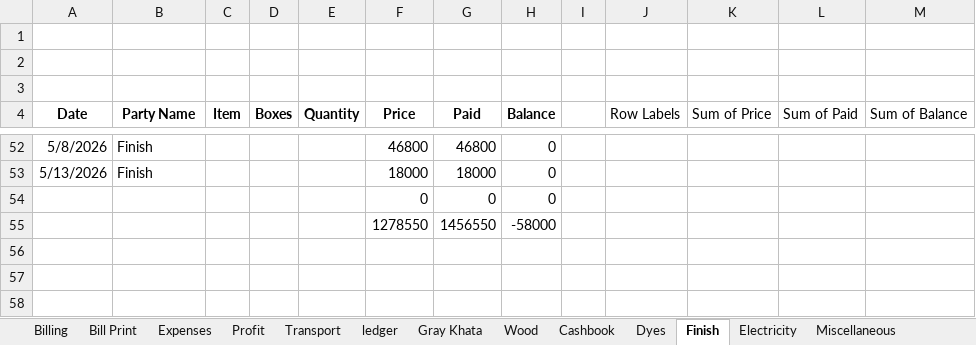
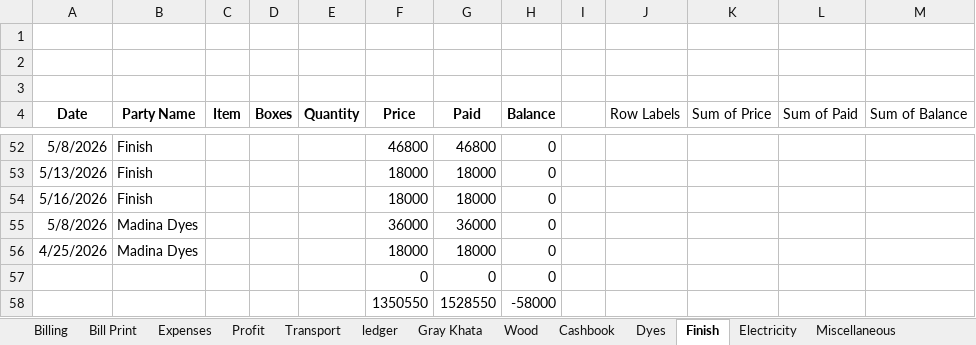
Before and after one commit to omerrazzaq4/AlHamd_Feb, an Excel workbook: Factory_Khata_February.xlsx, sheet Finish, drawn as a sheet; only a part is shown, gaps mark what is left out; values as stored, in another font and other column widths than the file's, no borders; charts and pictures and table styles not drawn; removed rows and columns are numbered as before the commit, all else as after; the diff names each change by its address in the sheet, - before the commit and + after, or states it on an @@ line.

```diff
--- a/Factory_Khata_February.xlsx (sheet Finish)
+++ b/Factory_Khata_February.xlsx (sheet Finish)
+row 54: 5/16/2026 | Finish |  |  |  | 18000 | 18000 | 0
+row 55: 5/8/2026 | Madina Dyes |  |  |  | 36000 | 36000 | 0
+row 56: 4/25/2026 | Madina Dyes |  |  |  | 18000 | 18000 | 0
-row 55:  |  |  |  |  | 1278550 | 1456550 | -58000
+row 58:  |  |  |  |  | 1350550 | 1528550 | -58000
```
Also changed, not shown: sheet Cashbook, sheet Expenses, sheet Balance, sheet Profit, sheet Transport, sheet Billing, 1 more sheet, formulas that keep their value, charts or pictures.
